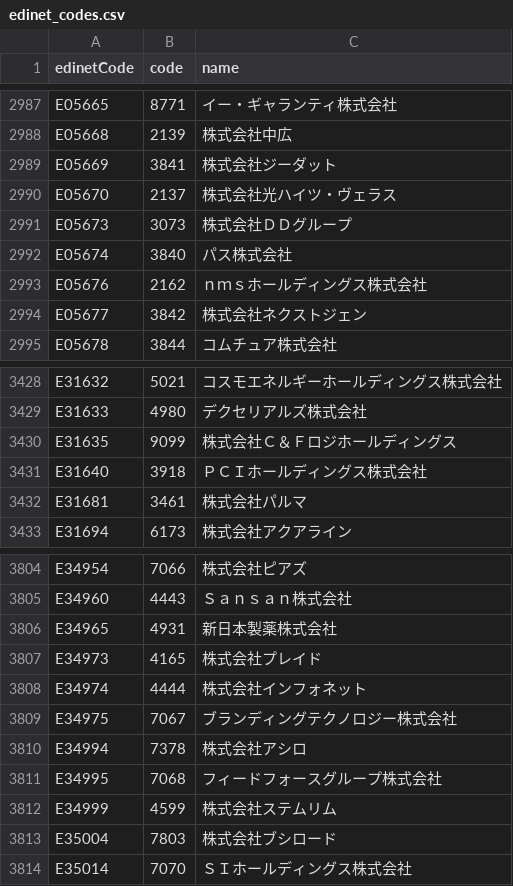
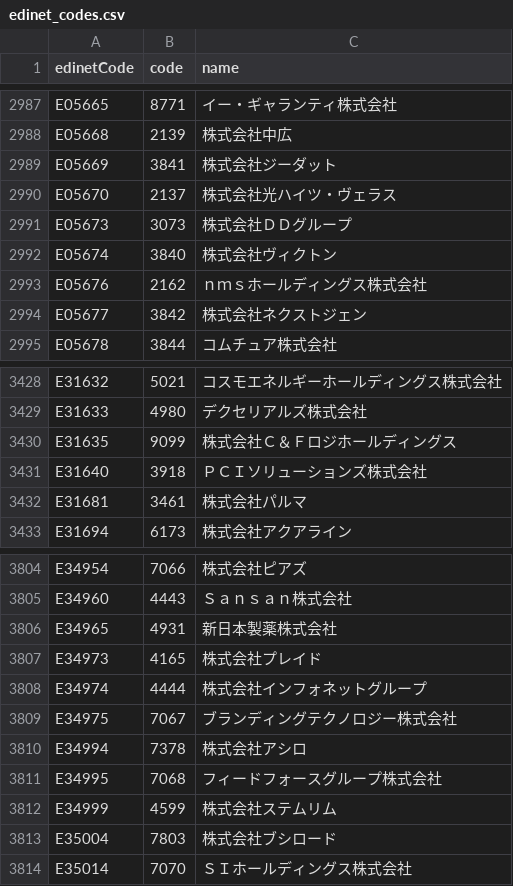
Before and after one commit to harashin96/BAKUHANE_KABU, a CSV file: data/edinet/edinet_codes.csv, drawn as a sheet; only a part is shown, gaps mark what is left out; the diff covers the shown part only.

```diff
--- a/data/edinet/edinet_codes.csv
+++ b/data/edinet/edinet_codes.csv
@@ -2991,3 +2991,3 @@ E05670,2137,株式会社光ハイツ・ヴェラス
 E05673,3073,株式会社ＤＤグループ
-E05674,3840,パス株式会社
+E05674,3840,株式会社ヴィクトン
 E05676,2162,ｎｍｓホールディングス株式会社
@@ -3430,3 +3430,3 @@ E31633,4980,デクセリアルズ株式会社
 E31635,9099,株式会社Ｃ＆Ｆロジホールディングス
-E31640,3918,ＰＣＩホールディングス株式会社
+E31640,3918,ＰＣＩソリューションズ株式会社
 E31681,3461,株式会社パルマ
@@ -3807,3 +3807,3 @@ E34965,4931,新日本製薬株式会社
 E34973,4165,株式会社プレイド
-E34974,4444,株式会社インフォネット
+E34974,4444,株式会社インフォネットグループ
 E34975,7067,ブランディングテクノロジー株式会社
```
Also changed, not shown: 3 added rows and 2 edited cells elsewhere in this file, data/edinet/tob.csv, reports/rank_history.csv, 10 other files.
